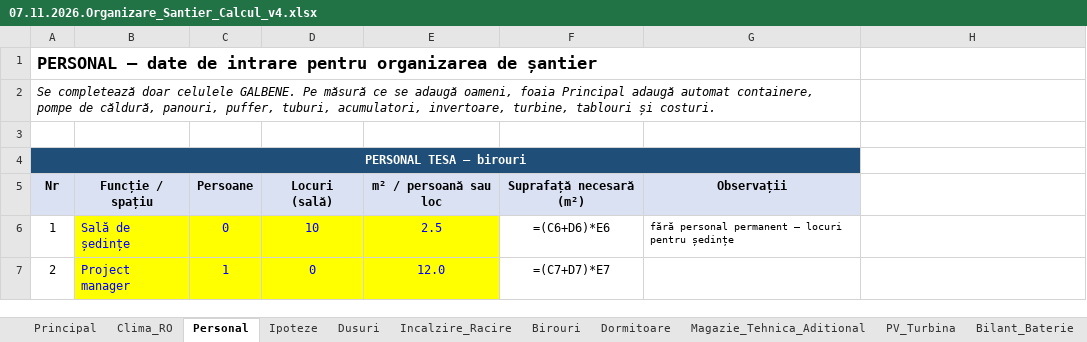
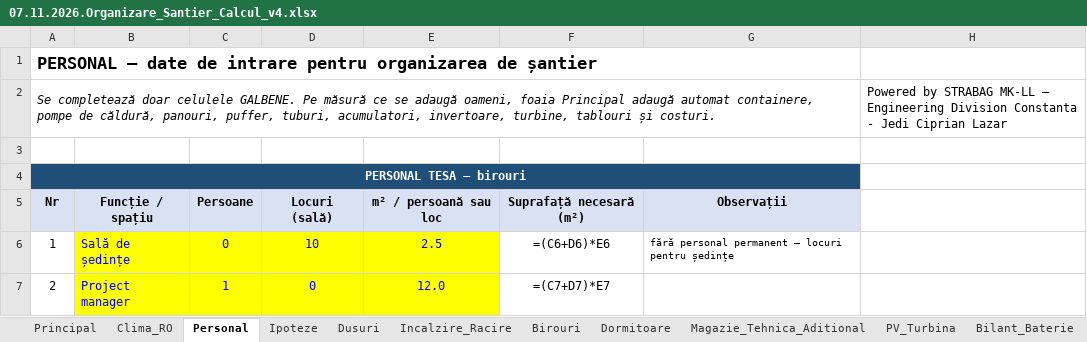
Before and after one commit to Lazar-Max/Director-O-S-V, an Excel workbook: 07.11.2026/07.11.2026.Organizare_Santier_Calcul_v4.xlsx, sheet Personal, drawn as a sheet; only a part is shown; values as stored, in another font and other column widths than the file's, no borders; formulas without a stored value are shown as written; 1 other sheet too large or unreadable and not compared; the diff names each change by its address in the sheet, - before the commit and + after, or states it on an @@ line.

Commit message:
semnatura explicita peste tot: Powered by STRABAG MK-LL — Engineering Division Constanta - Jedi Ciprian Lazar (toate sheet-urile + HTML)
Co-authored-by: Lazar-Max <Lazar-Max@users.noreply.github.com>

```diff
--- a/07.11.2026/07.11.2026.Organizare_Santier_Calcul_v4.xlsx (sheet Personal)
+++ b/07.11.2026/07.11.2026.Organizare_Santier_Calcul_v4.xlsx (sheet Personal)
-H2: (empty)
+H2: Powered by STRABAG MK-LL — Engineering Division Constanta - Jedi Ciprian Lazar
```
Also changed, not shown: sheet Echipamente_Recomandate, sheet Magazie_Tehnica_Aditional, sheet PV_Turbina, sheet Birouri, sheet Dormitoare, sheet Dusuri, 4 more sheets, 1 other file.
